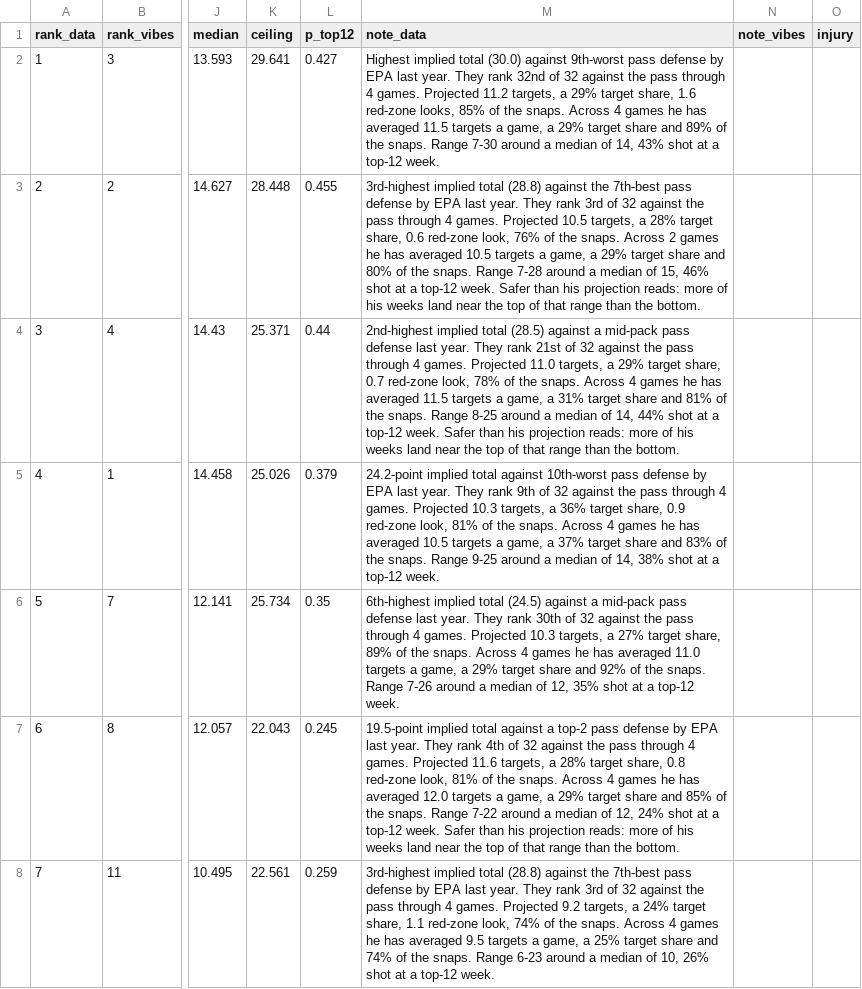
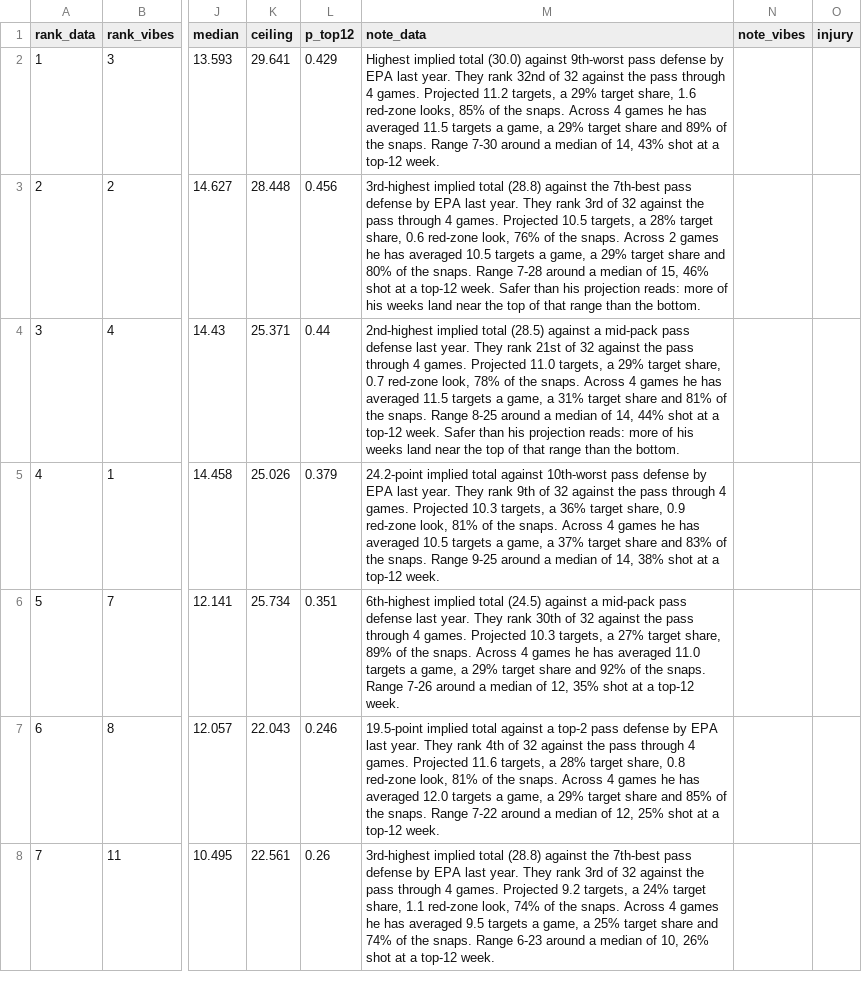
Before and after one commit to maditphillips/The-Delta-Duo, a CSV file: data/weekly/2026/week-05/wr-half.csv, drawn as a sheet; only a part is shown, gaps mark what is left out; the diff covers the shown part only; the diff names each change by its address in the sheet, - before the commit and + after, or states it on an @@ line.

```diff
--- a/data/weekly/2026/week-05/wr-half.csv
+++ b/data/weekly/2026/week-05/wr-half.csv
-L2 (p_top12): 0.427
+L2 (p_top12): 0.429
-L3 (p_top12): 0.455
+L3 (p_top12): 0.456
-L6 (p_top12): 0.35
+L6 (p_top12): 0.351
-L7 (p_top12): 0.245
+L7 (p_top12): 0.246
-M7 (note_data): …of 12, 24% shot at a top-12 week. Safer than his projection reads: more of his weeks land near the top of that range than the bottom.
+M7 (note_data): …of 12, 25% shot at a top-12 week.
-L8 (p_top12): 0.259
+L8 (p_top12): 0.26
```
Also changed, not shown: 1 removed row, 76 edited cells and row numbers in column A elsewhere in this file, data/weekly/2026/week-05/wr-ppr.csv, data/weekly/ruled-out.csv, 1 other file.
